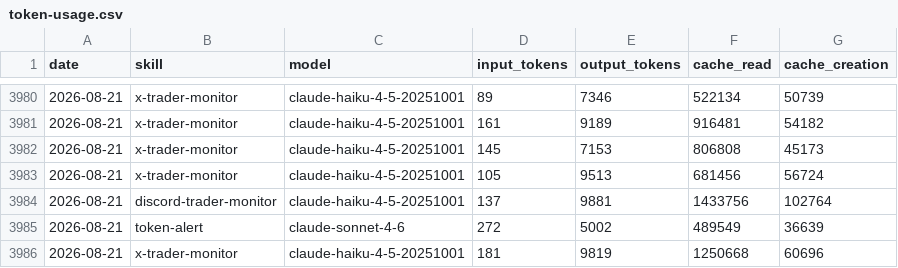
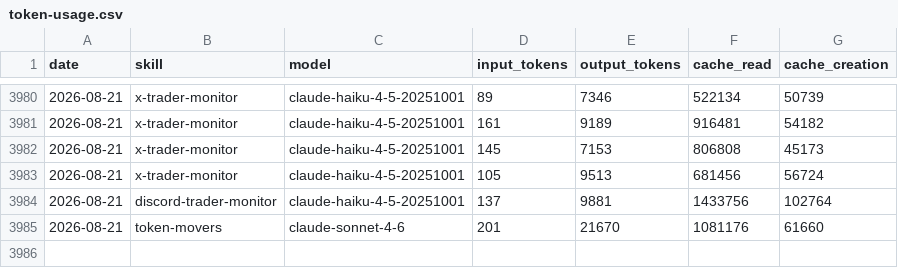
Before and after one commit to chxoky/aeon, a CSV file: memory/token-usage.csv, drawn as a sheet; only a part is shown, gaps mark what is left out.

Commit message:
chore(token-movers): auto-commit 2026-08-21

```diff
--- a/memory/token-usage.csv
+++ b/memory/token-usage.csv
@@ -3984,3 +3984,2 @@ date,skill,model,input_tokens,output_tokens,cache_read,cache_creation
 2026-08-21,discord-trader-monitor,claude-haiku-4-5-20251001,137,9881,1433756,102764
-2026-08-21,token-alert,claude-sonnet-4-6,272,5002,489549,36639
-2026-08-21,x-trader-monitor,claude-haiku-4-5-20251001,181,9819,1250668,60696
+2026-08-21,token-movers,claude-sonnet-4-6,201,21670,1081176,61660
```
Also changed, not shown: 5 other files.
